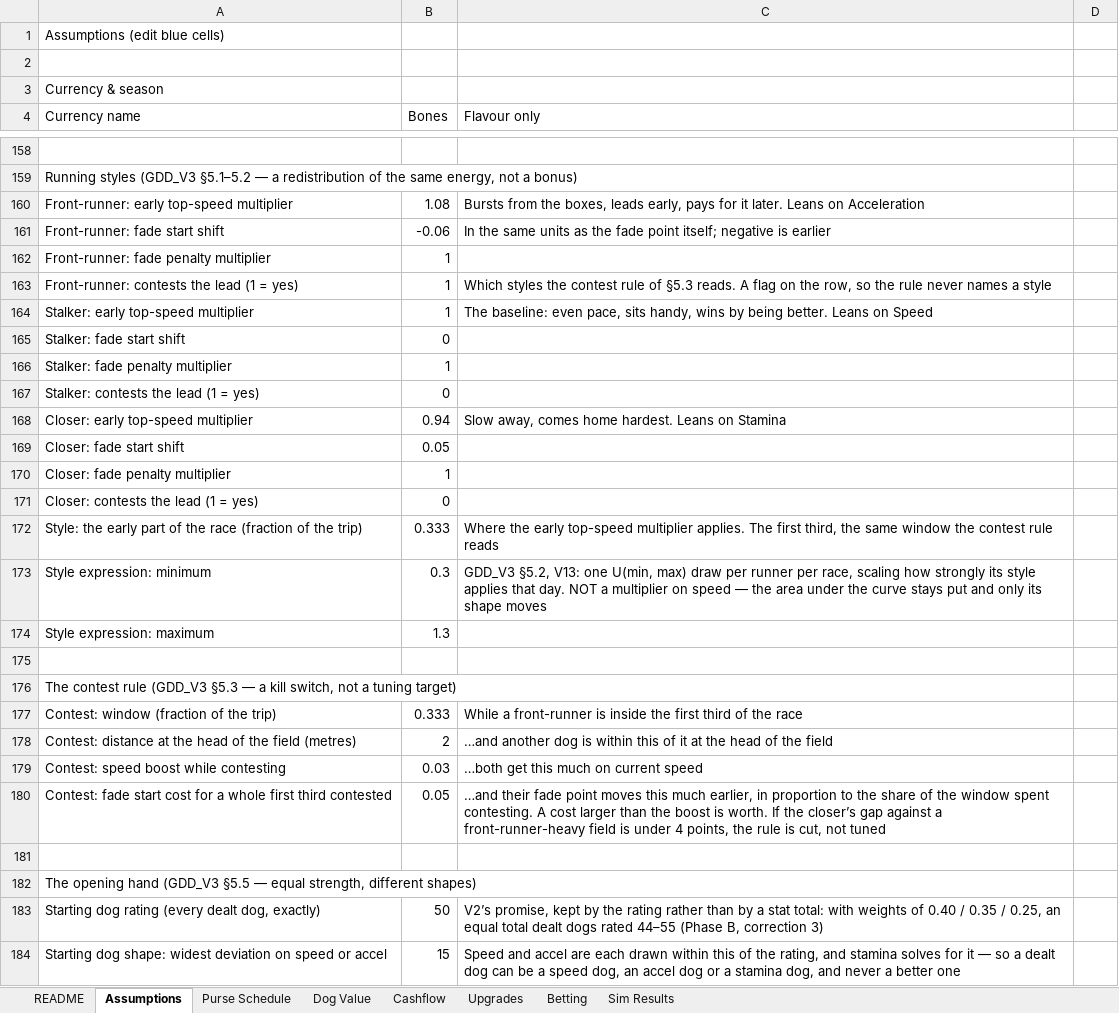
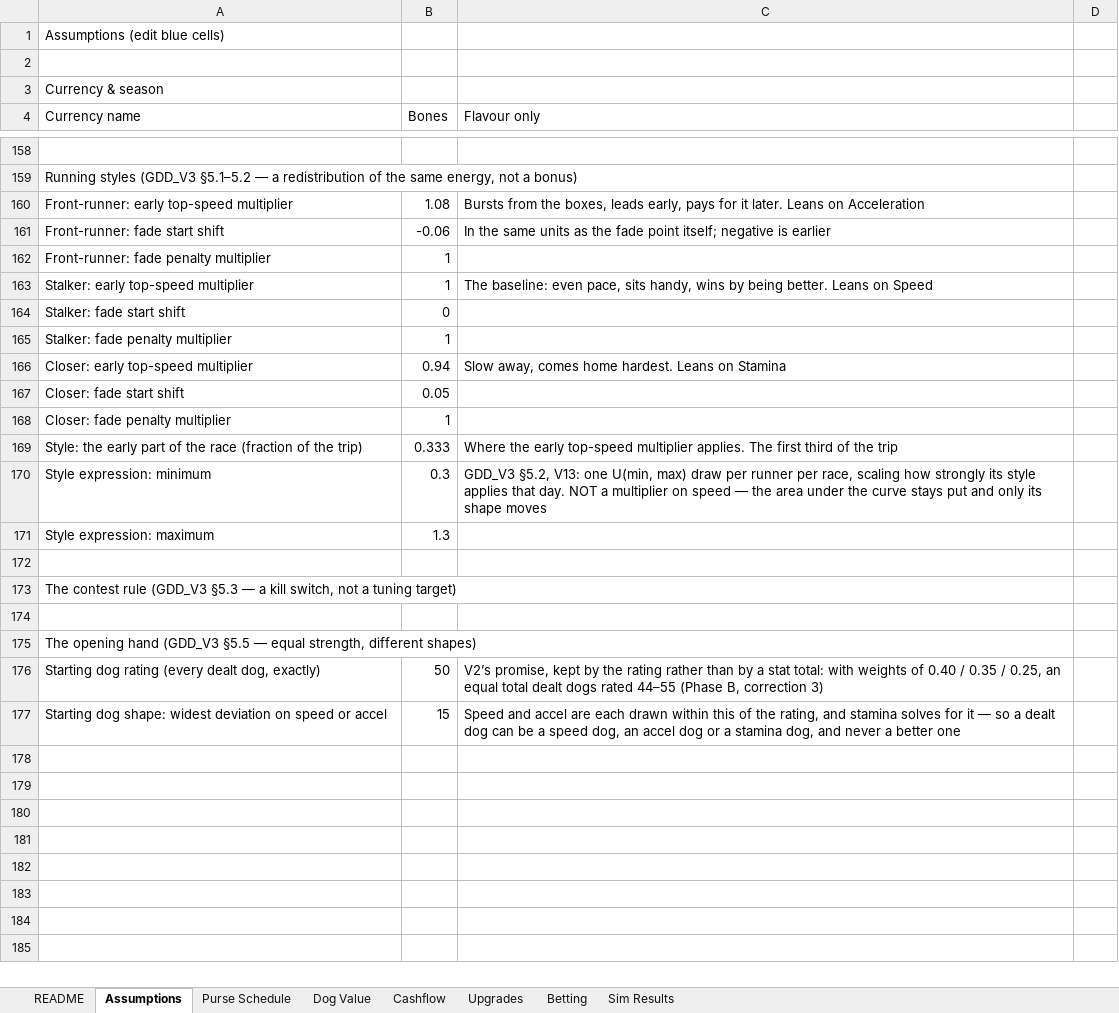
Before and after one commit to aingeaingeainge/space-dog-racing, an Excel workbook: design/space_dog_racing_economy.xlsx, sheet Assumptions, drawn as a sheet; only a part is shown, gaps mark what is left out; values as stored, in another font and other column widths than the file's, no borders; removed rows and columns are numbered as before the commit, all else as after; the diff names each change by its address in the sheet, - before the commit and + after, or states it on an @@ line.

```diff
--- a/design/space_dog_racing_economy.xlsx (sheet Assumptions)
+++ b/design/space_dog_racing_economy.xlsx (sheet Assumptions)
-row 163: Front-runner: contests the lead (1 = yes) | 1 | Which styles the contest rule of §5.3 reads. A flag on the row, so the rule never names a style
-row 167: Stalker: contests the lead (1 = yes) | 0
-row 171: Closer: contests the lead (1 = yes) | 0
-C169 (Flavour only): …The first third, the same window the contest rule reads
+C169 (Flavour only): …The first third of the trip
-row 177: Contest: window (fraction of the trip) | 0.333 | While a front-runner is inside the first third of the race
-row 178: Contest: distance at the head of the field (metres) | 2 | …and another dog is within this of it at the head of the field
-row 179: Contest: speed boost while contesting | 0.03 | …both get this much on current speed
-row 180: Contest: fade start cost for a whole first third contested | 0.05 | …and their fade point moves this much earlier, in proportion to the share of the window spent contesting. A cost larger than the boost is worth. If the closer’s gap against a front-runner-heavy field is under 4 points, the rule is cut, not tuned
```
Also changed, not shown: 7 other files.
